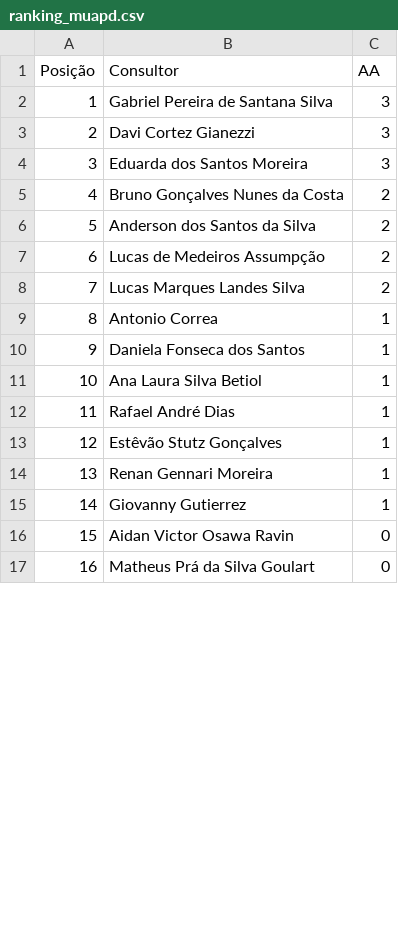
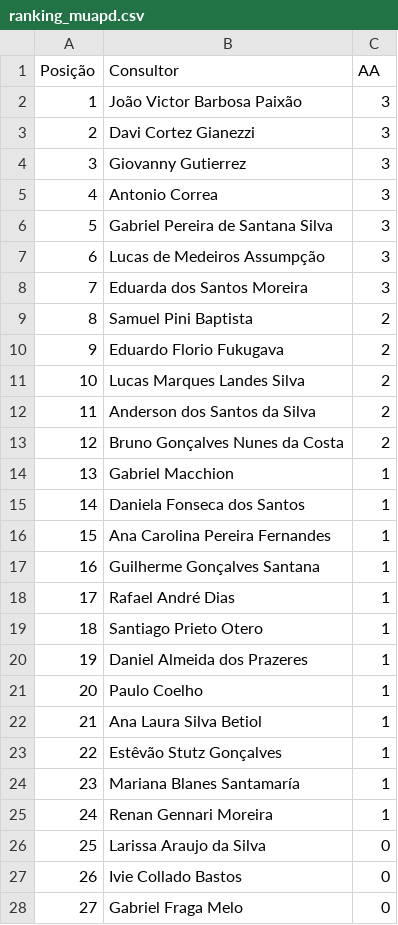
Before and after one commit to sprietootero/gestaoavista-sp1, a CSV file: ranking_muapd.csv, drawn as a sheet; only a part is shown; the shorter side is filled out with more unchanged rows; removed rows and columns are numbered as before the commit, all else as after; the diff covers the shown part only; the diff names each change by its address in the sheet, - before the commit and + after, or states it on an @@ line.

```diff
--- a/ranking_muapd.csv
+++ b/ranking_muapd.csv
+row 2: 1 | João Victor Barbosa Paixão | 3
+row 3: 2 | Davi Cortez Gianezzi | 3
+row 4: 3 | Giovanny Gutierrez | 3
+row 5: 4 | Antonio Correa | 3
@@ column A (Posição) renumbered between rows 6 and 59 @@
-B7 (Consultor): Davi Cortez Gianezzi
+B7 (Consultor): Lucas de Medeiros Assumpção
+row 9: 8 | Samuel Pini Baptista | 2
+row 10: 9 | Eduardo Florio Fukugava | 2
@@ row 8 moved to row 11: 10 @@
@@ row 6 moved to row 12: 11 @@
-row 7: 6 | Lucas de Medeiros Assumpção | 2
-B14 (Consultor): Antonio Correa
+B14 (Consultor): Gabriel Macchion
+row 16: 15 | Ana Carolina Pereira Fernandes | 1
+row 17: 16 | Guilherme Gonçalves Santana | 1
@@ row 12 moved to row 18: 17 @@
+row 19: 18 | Santiago Prieto Otero | 1
+row 20: 19 | Daniel Almeida dos Prazeres | 1
+row 21: 20 | Paulo Coelho | 1
+row 24: 23 | Mariana Blanes Santamaría | 1
-row 15: 14 | Giovanny Gutierrez | 1
@@ row 48 moved to row 26: 25 @@
@@ row 21 moved to row 27: 26 @@
@@ row 35 moved to row 28: 27 @@
```
Also changed, not shown: 1 added row, 8 removed rows, 23 moved rows and 3 edited cells elsewhere in this file, dados_extraidos.csv, ranking_7dias.csv.
